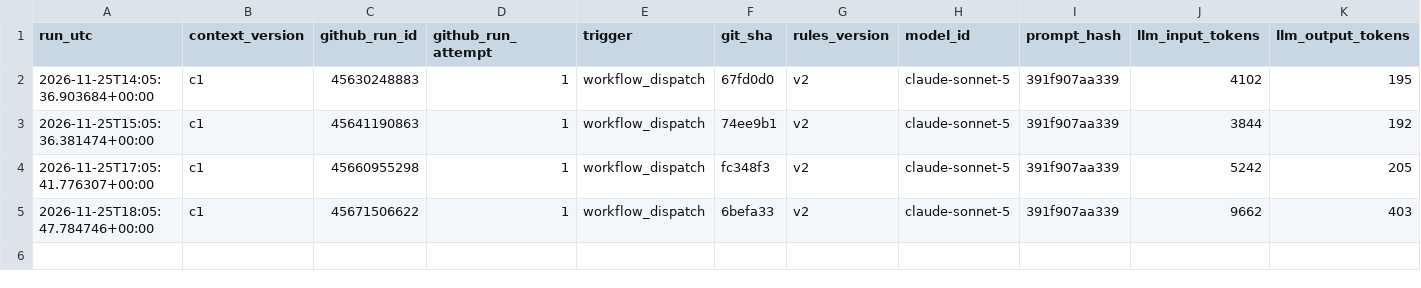
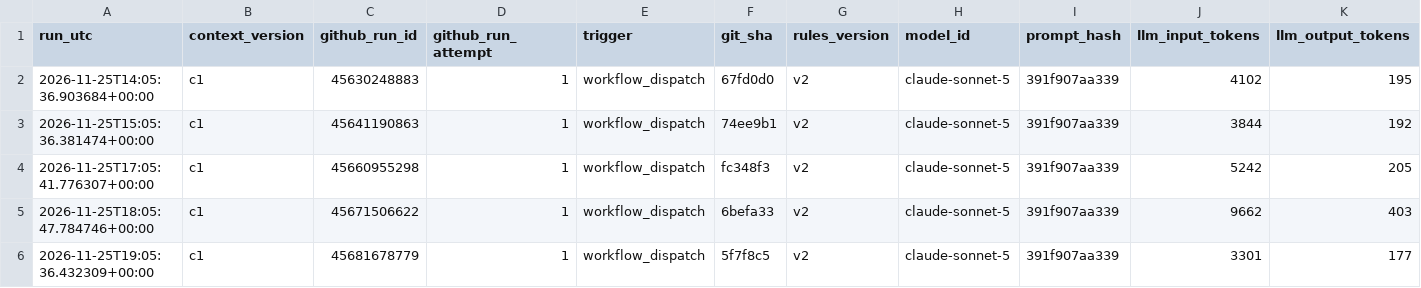
Before and after one commit to beausiff/Oil-signal-logger, a CSV file: backup/context.csv, drawn as a sheet; only a part is shown; rows hold the shown columns only; the diff names each change by its address in the sheet, - before the commit and + after, or states it on an @@ line.

```diff
--- a/backup/context.csv
+++ b/backup/context.csv
+row 6: 2026-11-25T19:05:36.432309+00:00 | c1 | 45681678779 | 1 | workflow_dispatch | 5f7f8c5 | v2 | claude-sonnet-5 | 391f907aa339 | 3301 | 177
```
Also changed, not shown: backup/feed_b_state.csv, backup/leaderboard_b.csv, 5 other files.
